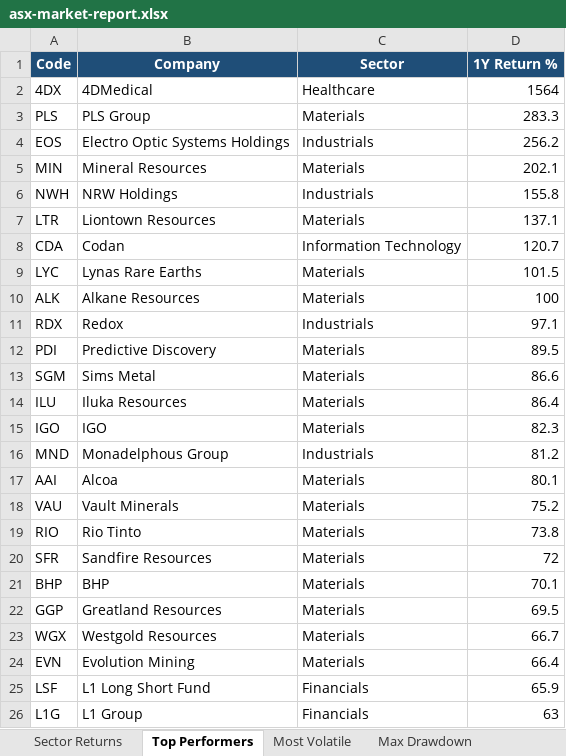
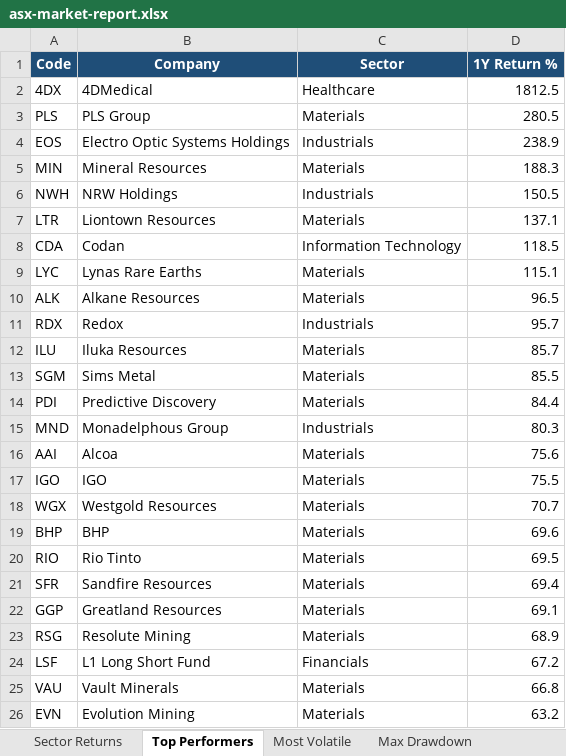
Before and after one commit to anurag7171/asx-market-analytics, an Excel workbook: reports/asx-market-report.xlsx, sheet Top Performers, drawn as a sheet; values as stored, in another font and other column widths than the file's, no borders; conditional formats not drawn; removed rows and columns are numbered as before the commit, all else as after; the diff names each change by its address in the sheet, - before the commit and + after, or states it on an @@ line.

```diff
--- a/reports/asx-market-report.xlsx (sheet Top Performers)
+++ b/reports/asx-market-report.xlsx (sheet Top Performers)
-D2 (1Y Return %): 1564
+D2 (1Y Return %): 1812.5
-D3 (1Y Return %): 283.3
+D3 (1Y Return %): 280.5
-D4 (1Y Return %): 256.2
+D4 (1Y Return %): 238.9
-D5 (1Y Return %): 202.1
+D5 (1Y Return %): 188.3
-D6 (1Y Return %): 155.8
+D6 (1Y Return %): 150.5
-D8 (1Y Return %): 120.7
+D8 (1Y Return %): 118.5
-D9 (1Y Return %): 101.5
+D9 (1Y Return %): 115.1
-D10 (1Y Return %): 100
+D10 (1Y Return %): 96.5
-D11 (1Y Return %): 97.1
+D11 (1Y Return %): 95.7
-row 12: PDI | Predictive Discovery | Materials | 89.5
-row 13: SGM | Sims Metal | Materials | 86.6
-D12 (1Y Return %): 86.4
+D12 (1Y Return %): 85.7
-row 15: IGO | IGO | Materials | 82.3
+row 13: SGM | Sims Metal | Materials | 85.5
+row 14: PDI | Predictive Discovery | Materials | 84.4
-D15 (1Y Return %): 81.2
+D15 (1Y Return %): 80.3
-D16 (1Y Return %): 80.1
+D16 (1Y Return %): 75.6
-row 18: VAU | Vault Minerals | Materials | 75.2
+row 17: IGO | IGO | Materials | 75.5
+row 18: WGX | Westgold Resources | Materials | 70.7
+row 19: BHP | BHP | Materials | 69.6
-D20 (1Y Return %): 73.8
+D20 (1Y Return %): 69.5
-D21 (1Y Return %): 72
+D21 (1Y Return %): 69.4
-row 21: BHP | BHP | Materials | 70.1
-D22 (1Y Return %): 69.5
+D22 (1Y Return %): 69.1
-row 23: WGX | Westgold Resources | Materials | 66.7
-row 24: EVN | Evolution Mining | Materials | 66.4
+row 23: RSG | Resolute Mining | Materials | 68.9
-D24 (1Y Return %): 65.9
+D24 (1Y Return %): 67.2
-row 26: L1G | L1 Group | Financials | 63
+row 25: VAU | Vault Minerals | Materials | 66.8
+row 26: EVN | Evolution Mining | Materials | 63.2
```
Also changed, not shown: sheet Most Volatile, sheet Sector Returns, sheet Sector Turnover, sheet Max Drawdown, 2 other files.
